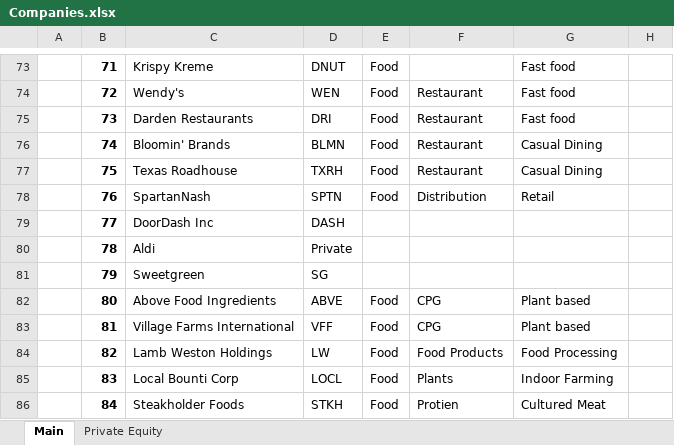
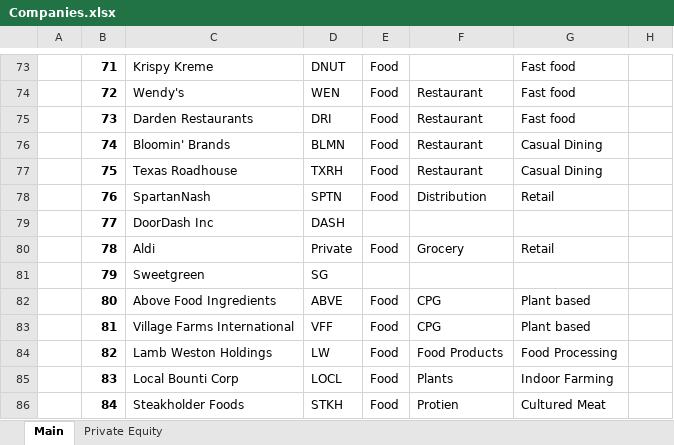
Before and after one commit to cchristner/models, an Excel workbook: Companies.xlsx, sheet Main, drawn as a sheet; only a part is shown, gaps mark what is left out; values as stored, in another font and other column widths than the file's, no borders; the diff names each change by its address in the sheet, - before the commit and + after, or states it on an @@ line.

Commit message:
update

```diff
--- a/Companies.xlsx (sheet Main)
+++ b/Companies.xlsx (sheet Main)
-E80: (empty)
+E80: Food
-F80: (empty)
+F80: Grocery
-G80: (empty)
+G80: Retail
```
